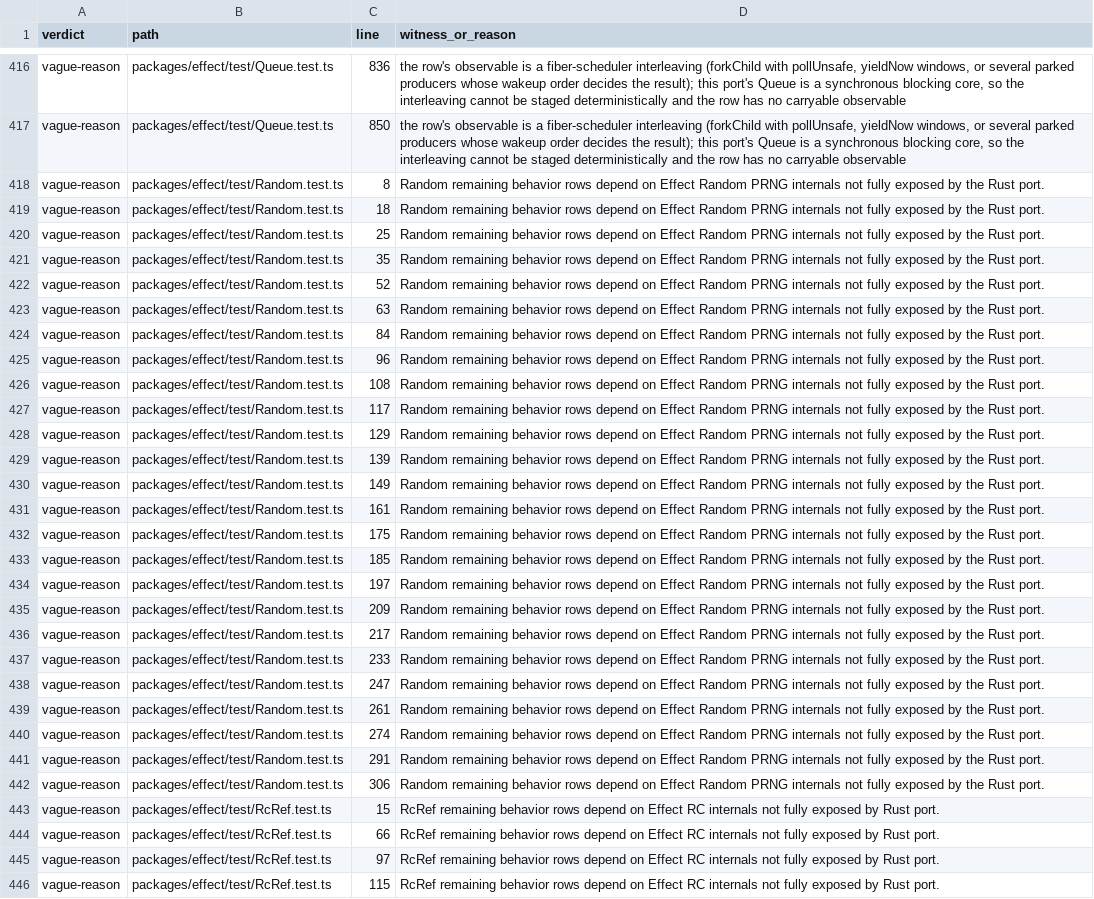
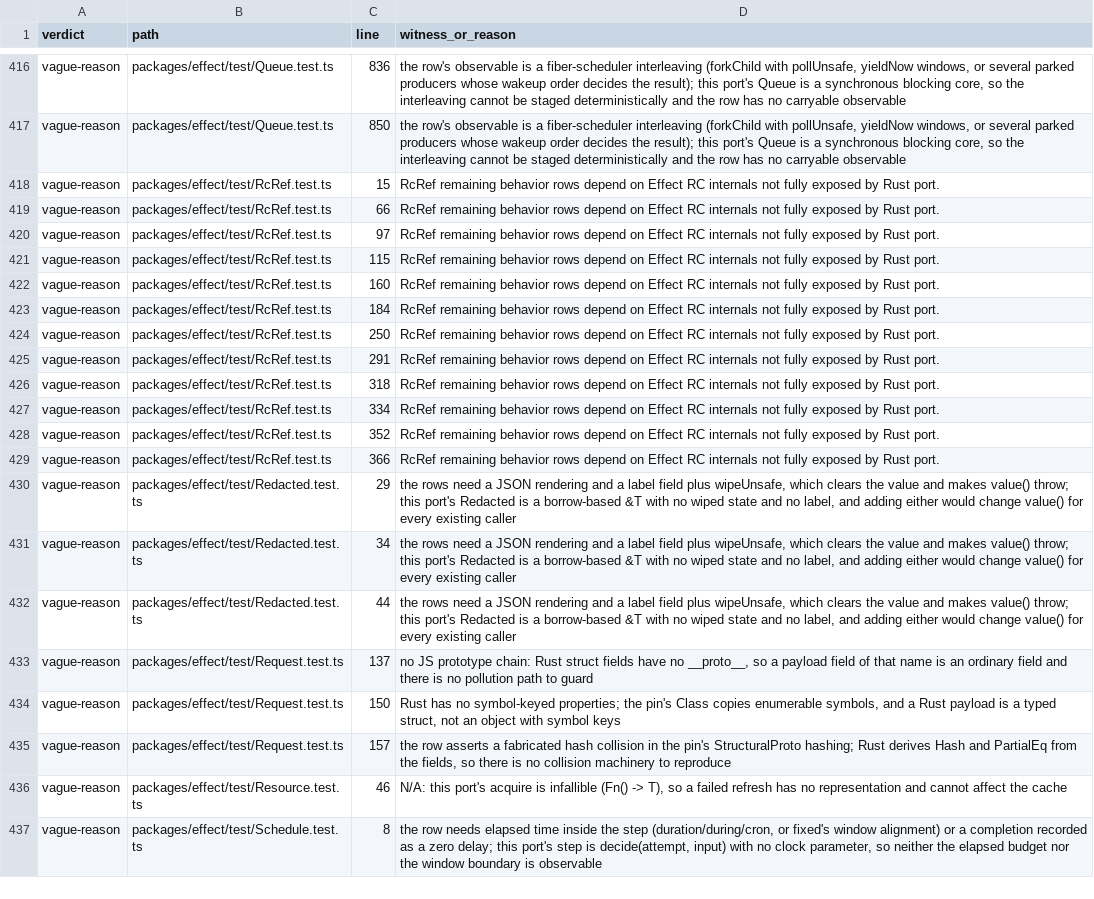
Before and after one commit to bangedorrunt/elm-effect-rs, a TSV file: conformance/witness-audit.tsv, drawn as a sheet; only a part is shown, gaps mark what is left out; the shorter side is filled out with more unchanged rows.

Commit message:
feat(random): port the full draw surface and match the module (elm-effect-rs-1w30)
All 25 Random.test.ts rows are ported: boolean threshold, safe integers, half-open between with the predecessor-of-max rounding the rows assert exactly, both integer forms, shuffle, choice with NoSuchElement, string seeds, and from_draws standing in for the pin's injected service. Random.ts and Schedule.ts are now matched, which the conformance ledger test required once they had ported rows.

```diff
--- a/conformance/witness-audit.tsv
+++ b/conformance/witness-audit.tsv
@@ -417,27 +417,2 @@ vague-reason	packages/effect/test/Queue.test.ts	836	the row's observable is a fi
 vague-reason	packages/effect/test/Queue.test.ts	850	the row's observable is a fiber-scheduler interleaving (forkChild with pollUnsafe, yieldNow windows, or several parked producers whose wakeup order decides the result); this port's Queue is a synchronous blocking core, so the interleaving cannot be staged deterministically and the row has no carryable observable
-vague-reason	packages/effect/test/Random.test.ts	8	Random remaining behavior rows depend on Effect Random PRNG internals not fully exposed by the Rust port.
-vague-reason	packages/effect/test/Random.test.ts	18	Random remaining behavior rows depend on Effect Random PRNG internals not fully exposed by the Rust port.
-vague-reason	packages/effect/test/Random.test.ts	25	Random remaining behavior rows depend on Effect Random PRNG internals not fully exposed by the Rust port.
-vague-reason	packages/effect/test/Random.test.ts	35	Random remaining behavior rows depend on Effect Random PRNG internals not fully exposed by the Rust port.
-vague-reason	packages/effect/test/Random.test.ts	52	Random remaining behavior rows depend on Effect Random PRNG internals not fully exposed by the Rust port.
-vague-reason	packages/effect/test/Random.test.ts	63	Random remaining behavior rows depend on Effect Random PRNG internals not fully exposed by the Rust port.
-vague-reason	packages/effect/test/Random.test.ts	84	Random remaining behavior rows depend on Effect Random PRNG internals not fully exposed by the Rust port.
-vague-reason	packages/effect/test/Random.test.ts	96	Random remaining behavior rows depend on Effect Random PRNG internals not fully exposed by the Rust port.
-vague-reason	packages/effect/test/Random.test.ts	108	Random remaining behavior rows depend on Effect Random PRNG internals not fully exposed by the Rust port.
-vague-reason	packages/effect/test/Random.test.ts	117	Random remaining behavior rows depend on Effect Random PRNG internals not fully exposed by the Rust port.
-vague-reason	packages/effect/test/Random.test.ts	129	Random remaining behavior rows depend on Effect Random PRNG internals not fully exposed by the Rust port.
-vague-reason	packages/effect/test/Random.test.ts	139	Random remaining behavior rows depend on Effect Random PRNG internals not fully exposed by the Rust port.
-vague-reason	packages/effect/test/Random.test.ts	149	Random remaining behavior rows depend on Effect Random PRNG internals not fully exposed by the Rust port.
-vague-reason	packages/effect/test/Random.test.ts	161	Random remaining behavior rows depend on Effect Random PRNG internals not fully exposed by the Rust port.
-vague-reason	packages/effect/test/Random.test.ts	175	Random remaining behavior rows depend on Effect Random PRNG internals not fully exposed by the Rust port.
-vague-reason	packages/effect/test/Random.test.ts	185	Random remaining behavior rows depend on Effect Random PRNG internals not fully exposed by the Rust port.
-vague-reason	packages/effect/test/Random.test.ts	197	Random remaining behavior rows depend on Effect Random PRNG internals not fully exposed by the Rust port.
-vague-reason	packages/effect/test/Random.test.ts	209	Random remaining behavior rows depend on Effect Random PRNG internals not fully exposed by the Rust port.
-vague-reason	packages/effect/test/Random.test.ts	217	Random remaining behavior rows depend on Effect Random PRNG internals not fully exposed by the Rust port.
-vague-reason	packages/effect/test/Random.test.ts	233	Random remaining behavior rows depend on Effect Random PRNG internals not fully exposed by the Rust port.
-vague-reason	packages/effect/test/Random.test.ts	247	Random remaining behavior rows depend on Effect Random PRNG internals not fully exposed by the Rust port.
-vague-reason	packages/effect/test/Random.test.ts	261	Random remaining behavior rows depend on Effect Random PRNG internals not fully exposed by the Rust port.
-vague-reason	packages/effect/test/Random.test.ts	274	Random remaining behavior rows depend on Effect Random PRNG internals not fully exposed by the Rust port.
-vague-reason	packages/effect/test/Random.test.ts	291	Random remaining behavior rows depend on Effect Random PRNG internals not fully exposed by the Rust port.
-vague-reason	packages/effect/test/Random.test.ts	306	Random remaining behavior rows depend on Effect Random PRNG internals not fully exposed by the Rust port.
 vague-reason	packages/effect/test/RcRef.test.ts	15	RcRef remaining behavior rows depend on Effect RC internals not fully exposed by Rust port.
```
Also changed, not shown: 6 other files.
